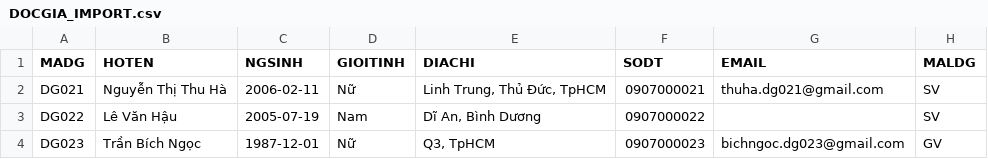
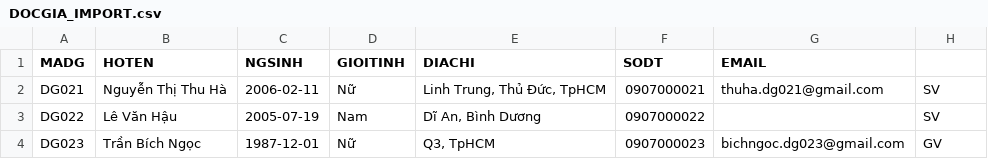
Before and after one commit to 429-too-many-deadlines/doan_nhom2__qltt, a CSV file: db/data/DOCGIA_IMPORT.csv, drawn as a sheet.

```diff
--- a/db/data/DOCGIA_IMPORT.csv
+++ b/db/data/DOCGIA_IMPORT.csv
@@ -1,2 +1,2 @@
-MADG,HOTEN,NGSINH,GIOITINH,DIACHI,SODT,EMAIL,MALDG
+MADG,HOTEN,NGSINH,GIOITINH,DIACHI,SODT,EMAIL
 DG021,Nguyễn Thị Thu Hà,2006-02-11,Nữ,"Linh Trung, Thủ Đức, TpHCM",0907000021,thuha.dg021@gmail.com,SV
```
Also changed, not shown: 59 other files.
